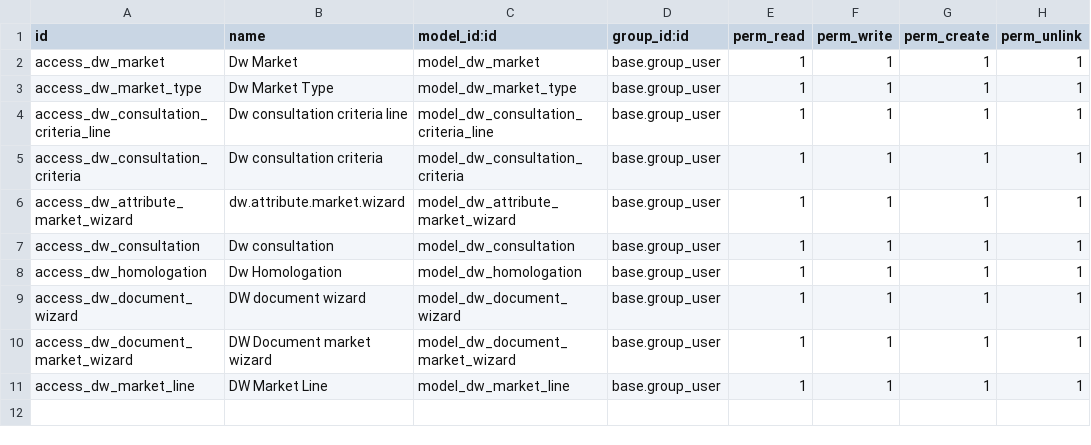
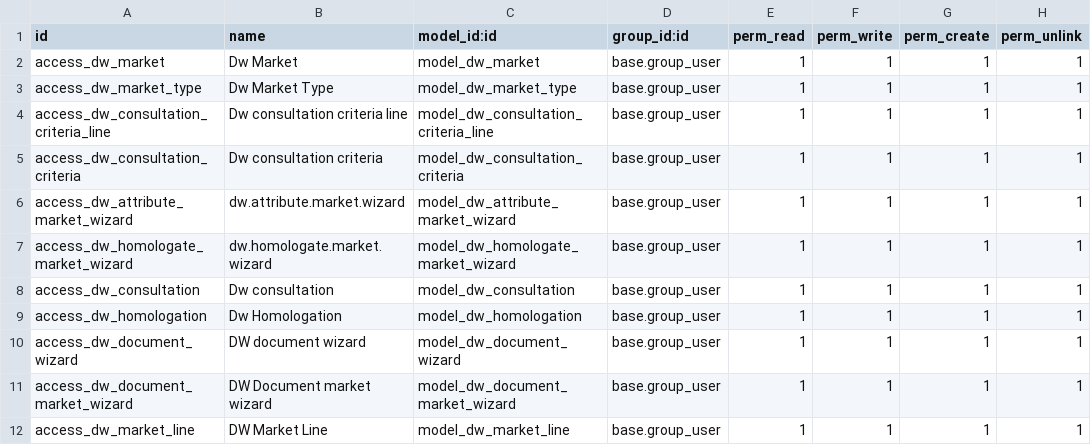
Before and after one commit to tesnymesed/PHARMA, a CSV file: dw_supplier_approval/security/ir.model.access.csv, drawn as a sheet.

```diff
--- a/dw_supplier_approval/security/ir.model.access.csv
+++ b/dw_supplier_approval/security/ir.model.access.csv
@@ -6,2 +6,3 @@ access_dw_consultation_criteria,Dw consultation criteria,model_dw_consultation_c
 access_dw_attribute_market_wizard,dw.attribute.market.wizard,model_dw_attribute_market_wizard,base.group_user,1,1,1,1
+access_dw_homologate_market_wizard,dw.homologate.market.wizard,model_dw_homologate_market_wizard,base.group_user,1,1,1,1
 access_dw_consultation,Dw consultation,model_dw_consultation,base.group_user,1,1,1,1
```
Also changed, not shown: 20 other files.
